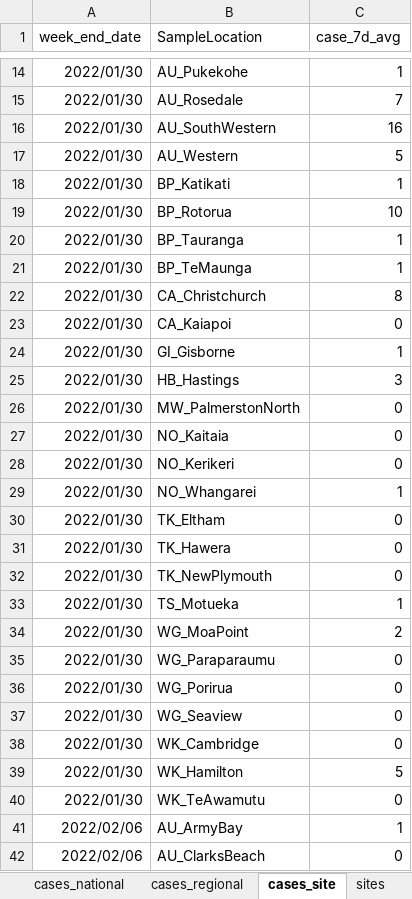
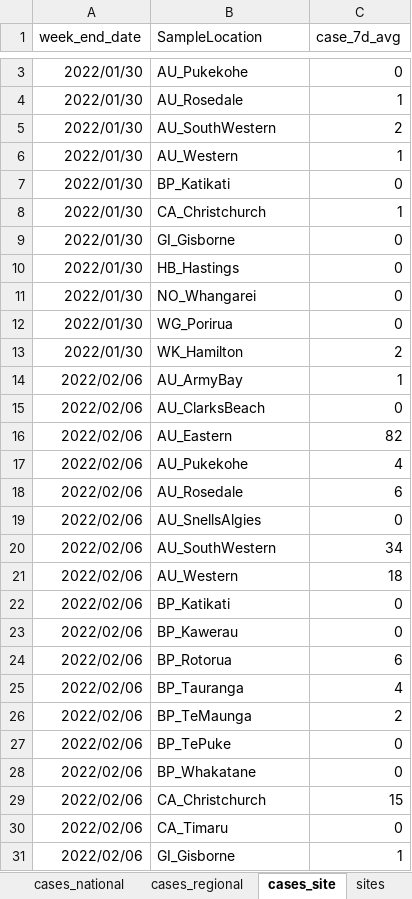
Before and after one commit to ESR-NZ/covid_in_wastewater, an Excel workbook: data/sars_cov2_wastewater_aotearoa.xlsx, sheet cases_site, drawn as a sheet; only a part is shown, gaps mark what is left out; the shorter side is filled out with more unchanged rows; values as stored, in another font and other column widths than the file's, no borders; table styles not drawn; removed rows and columns are numbered as before the commit, all else as after; the diff covers the shown part only; the diff names each change by its address in the sheet, - before the commit and + after, or states it on an @@ line.

```diff
--- a/data/sars_cov2_wastewater_aotearoa.xlsx (sheet cases_site)
+++ b/data/sars_cov2_wastewater_aotearoa.xlsx (sheet cases_site)
-C3 (case_7d_avg): 1
+C3 (case_7d_avg): 0
-C4 (case_7d_avg): 7
+C4 (case_7d_avg): 1
-C5 (case_7d_avg): 16
+C5 (case_7d_avg): 2
-row 17: 2022/01/30 | AU_Western | 5
-row 18: 2022/01/30 | BP_Katikati | 1
-row 19: 2022/01/30 | BP_Rotorua | 10
-B6 (SampleLocation): BP_Tauranga
+B6 (SampleLocation): AU_Western
-row 21: 2022/01/30 | BP_TeMaunga | 1
-row 22: 2022/01/30 | CA_Christchurch | 8
-B7 (SampleLocation): CA_Kaiapoi
+B7 (SampleLocation): BP_Katikati
-B8 (SampleLocation): GI_Gisborne
+B8 (SampleLocation): CA_Christchurch
-row 25: 2022/01/30 | HB_Hastings | 3
-B9 (SampleLocation): MW_PalmerstonNorth
+B9 (SampleLocation): GI_Gisborne
-B10 (SampleLocation): NO_Kaitaia
+B10 (SampleLocation): HB_Hastings
-B11 (SampleLocation): NO_Kerikeri
+B11 (SampleLocation): NO_Whangarei
-row 29: 2022/01/30 | NO_Whangarei | 1
-row 30: 2022/01/30 | TK_Eltham | 0
-row 31: 2022/01/30 | TK_Hawera | 0
-row 32: 2022/01/30 | TK_NewPlymouth | 0
-row 33: 2022/01/30 | TS_Motueka | 1
-row 34: 2022/01/30 | WG_MoaPoint | 2
-row 35: 2022/01/30 | WG_Paraparaumu | 0
-row 37: 2022/01/30 | WG_Seaview | 0
-row 38: 2022/01/30 | WK_Cambridge | 0
-C13 (case_7d_avg): 5
+C13 (case_7d_avg): 2
-row 40: 2022/01/30 | WK_TeAwamutu | 0
```
Also changed, not shown: 93 added rows, 59 removed rows and 8 edited cells elsewhere in this sheet, sheet ww_data_all, sheet ww_site, sheet ww_regional, sheet cases_regional, sheet variants_last_two_weeks, sheet ww_national, 2 more sheets, 9 other files.
